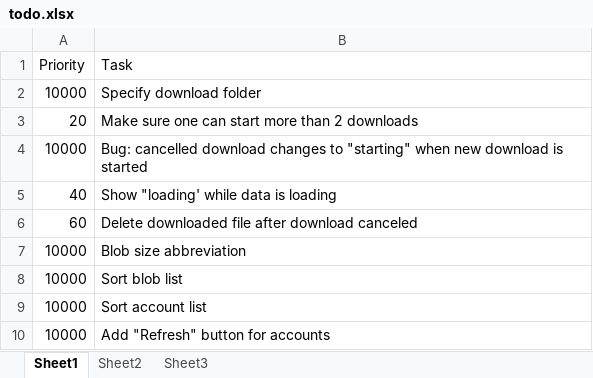
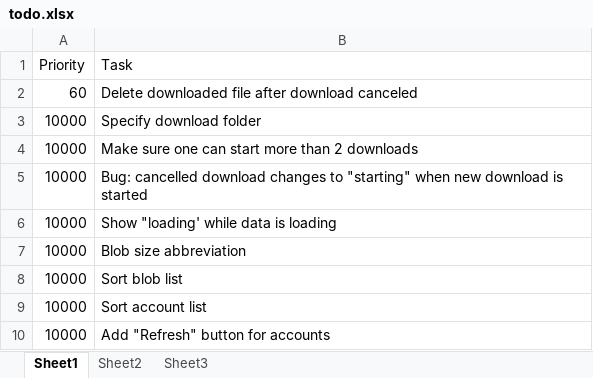
Before and after one commit to ikriv/AquaExplorer, an Excel workbook: doc/todo.xlsx, sheet Sheet1, drawn as a sheet; only a part is shown; values as stored, in another font and other column widths than the file's, no borders; addresses are those after the commit; the diff names each change by its address in the sheet, - before the commit and + after, or states it on an @@ line.

```diff
--- a/doc/todo.xlsx (sheet Sheet1)
+++ b/doc/todo.xlsx (sheet Sheet1)
@@ row 6 moved to row 2: 60 @@
-A4 (Priority): 20
+A4 (Priority): 10000
-A6 (Priority): 40
+A6 (Priority): 10000
```
Also changed, not shown: 9 other files.
